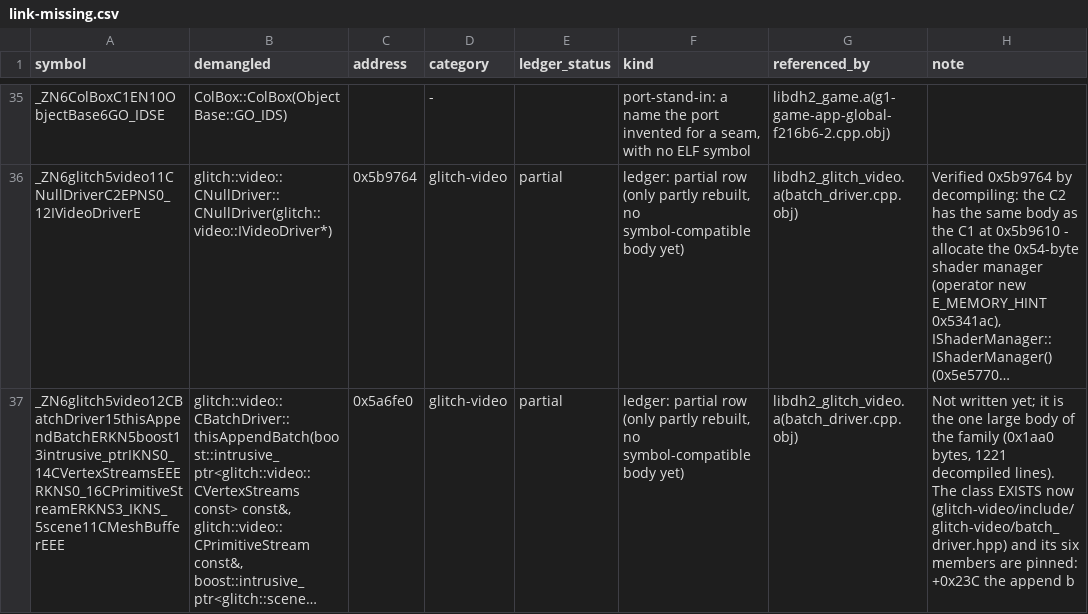
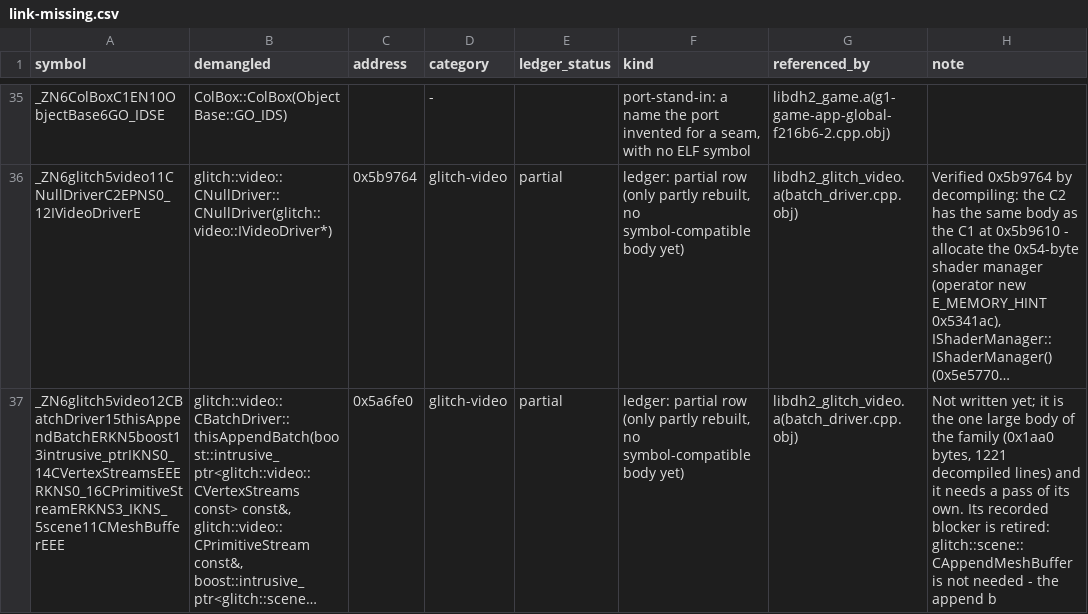
Before and after one commit to AdamCelermajer/DH_sc, a CSV file: reports/decomp-reconstruction/link-missing.csv, drawn as a sheet; only a part is shown, gaps mark what is left out; long unchanged cells end in …; the diff covers the shown part only; the diff names each change by its address in the sheet, - before the commit and + after, or states it on an @@ line.

```diff
--- a/reports/decomp-reconstruction/link-missing.csv
+++ b/reports/decomp-reconstruction/link-missing.csv
-H37 (note): …1221 decompiled lines). The class EXISTS now (glitch-video/include/glitch-video/batch_driver.hpp) and its six members are pinned: +0x23C the append…
+H37 (note): …1221 decompiled lines) and it needs a pass of its own. Its recorded blocker is retired: glitch::scene::CAppendMeshBuffer is not needed - the append…
```
Also changed, not shown: 1 added row and 3 removed rows elsewhere in this file, port/decomp-reconstruction/glitch-core-io/ledger.csv, port/decomp-reconstruction/link-stubs/link_stubs.csv, 42 other files.
